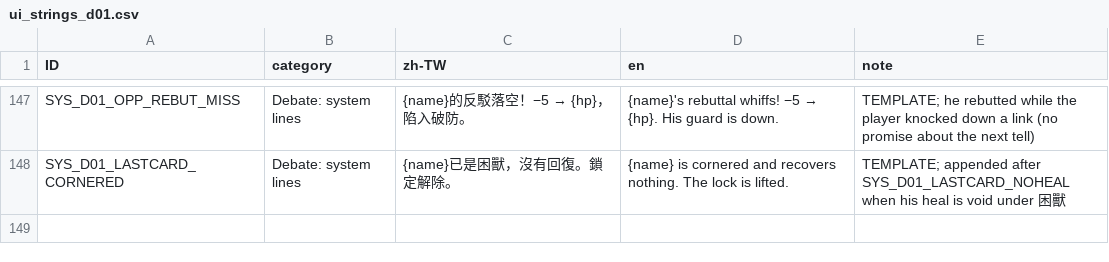
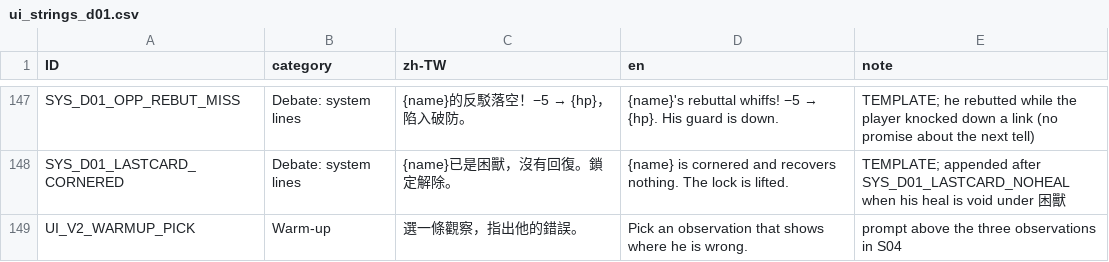
Before and after one commit to z060142/research-prototype-2, a CSV file: localization/d01/ui_strings_d01.csv, drawn as a sheet; only a part is shown, gaps mark what is left out.

```diff
--- a/localization/d01/ui_strings_d01.csv
+++ b/localization/d01/ui_strings_d01.csv
@@ -148 +148,2 @@ SYS_D01_OPP_REBUT_MISS,Debate: system lines,{name}的反駁落空！−5 → {hp
 SYS_D01_LASTCARD_CORNERED,Debate: system lines,{name}已是困獸，沒有回復。鎖定解除。,"{name} is cornered and recovers nothing. The lock is lifted.",TEMPLATE; appended after SYS_D01_LASTCARD_NOHEAL when his heal is void under 困獸
+UI_V2_WARMUP_PICK,Warm-up,選一條觀察，指出他的錯誤。,Pick an observation that shows where he is wrong.,prompt above the three observations in S04
```
Also changed, not shown: 1 other file.
